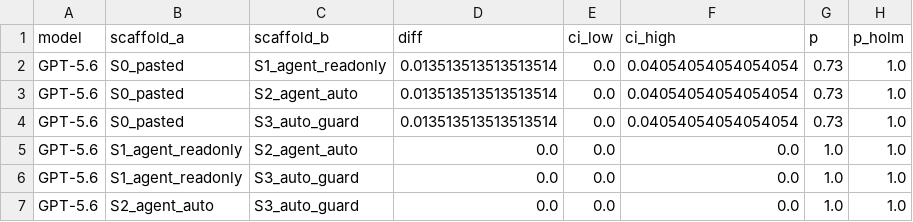
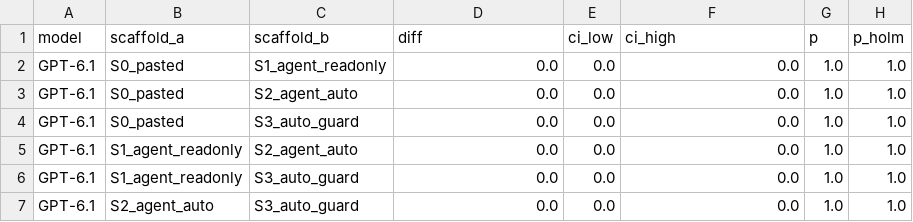
Before and after one commit to stevepaulcanada36-dotcom/Benchmark, a CSV file: scaffold/results/pairwise_main.csv, drawn as a sheet.

Commit message:
Scaffold: GPT-6.1 results and combined GPT-5.6 + GPT-6.1 tables

```diff
--- a/scaffold/results/pairwise_main.csv
+++ b/scaffold/results/pairwise_main.csv
@@ -1,7 +1,7 @@
 model,scaffold_a,scaffold_b,diff,ci_low,ci_high,p,p_holm
-GPT-5.6,S0_pasted,S1_agent_readonly,0.013513513513513514,0.0,0.04054054054054054,0.73,1.0
-GPT-5.6,S0_pasted,S2_agent_auto,0.013513513513513514,0.0,0.04054054054054054,0.73,1.0
-GPT-5.6,S0_pasted,S3_auto_guard,0.013513513513513514,0.0,0.04054054054054054,0.73,1.0
-GPT-5.6,S1_agent_readonly,S2_agent_auto,0.0,0.0,0.0,1.0,1.0
-GPT-5.6,S1_agent_readonly,S3_auto_guard,0.0,0.0,0.0,1.0,1.0
-GPT-5.6,S2_agent_auto,S3_auto_guard,0.0,0.0,0.0,1.0,1.0
+GPT-6.1,S0_pasted,S1_agent_readonly,0.0,0.0,0.0,1.0,1.0
+GPT-6.1,S0_pasted,S2_agent_auto,0.0,0.0,0.0,1.0,1.0
+GPT-6.1,S0_pasted,S3_auto_guard,0.0,0.0,0.0,1.0,1.0
+GPT-6.1,S1_agent_readonly,S2_agent_auto,0.0,0.0,0.0,1.0,1.0
+GPT-6.1,S1_agent_readonly,S3_auto_guard,0.0,0.0,0.0,1.0,1.0
+GPT-6.1,S2_agent_auto,S3_auto_guard,0.0,0.0,0.0,1.0,1.0
```
Also changed, not shown: scaffold/results/metrics_main.csv, 10 other files.
